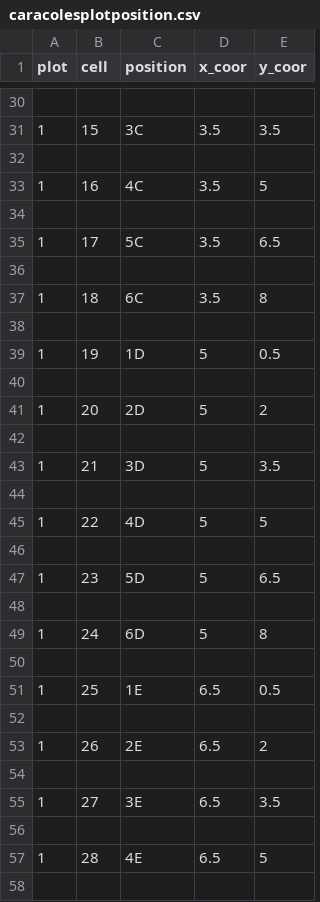
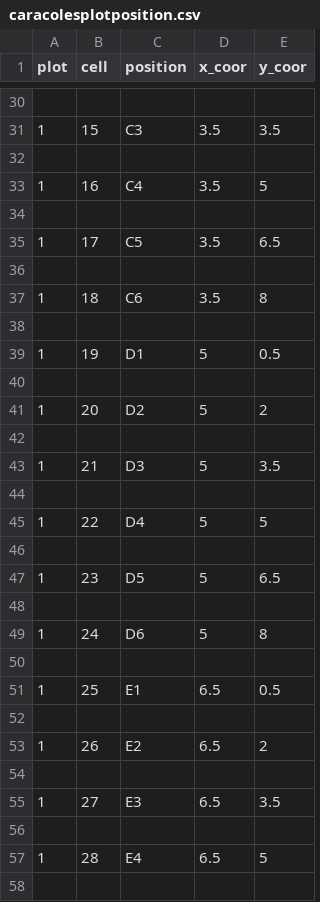
Before and after one commit to MariaHdMR/TFM, a CSV file: data/caracolesplotposition.csv, drawn as a sheet; only a part is shown, gaps mark what is left out; the diff covers the shown part only.

```diff
--- a/data/caracolesplotposition.csv
+++ b/data/caracolesplotposition.csv
@@ -30,29 +30,29 @@ plot;cell;position;x_coor;y_coor
 ;;;;
-1;15;3C;3.5;3.5
+1;15;C3;3.5;3.5
 ;;;;
-1;16;4C;3.5;5
+1;16;C4;3.5;5
 ;;;;
-1;17;5C;3.5;6.5
+1;17;C5;3.5;6.5
 ;;;;
-1;18;6C;3.5;8
+1;18;C6;3.5;8
 ;;;;
-1;19;1D;5;0.5
+1;19;D1;5;0.5
 ;;;;
-1;20;2D;5;2
+1;20;D2;5;2
 ;;;;
-1;21;3D;5;3.5
+1;21;D3;5;3.5
 ;;;;
-1;22;4D;5;5
+1;22;D4;5;5
 ;;;;
-1;23;5D;5;6.5
+1;23;D5;5;6.5
 ;;;;
-1;24;6D;5;8
+1;24;D6;5;8
 ;;;;
-1;25;1E;6.5;0.5
+1;25;E1;6.5;0.5
 ;;;;
-1;26;2E;6.5;2
+1;26;E2;6.5;2
 ;;;;
-1;27;3E;6.5;3.5
+1;27;E3;6.5;3.5
 ;;;;
-1;28;4E;6.5;5
+1;28;E4;6.5;5
 ;;;;
```
Also changed, not shown: 22 edited cells elsewhere in this file.
